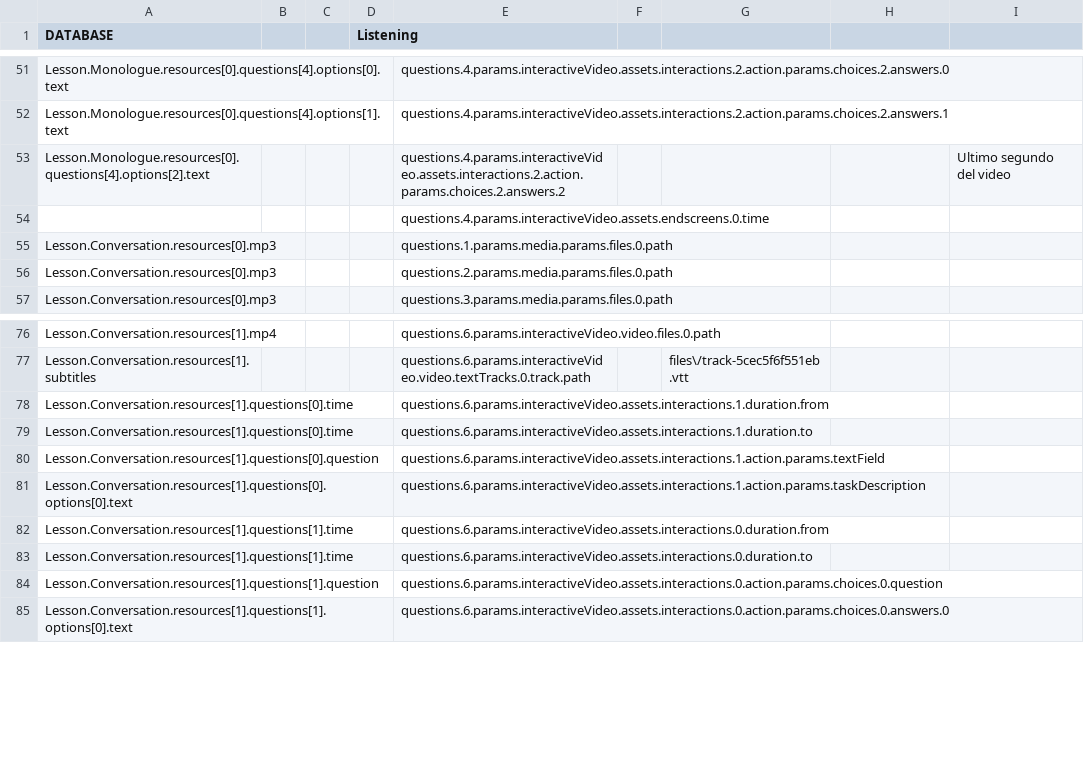
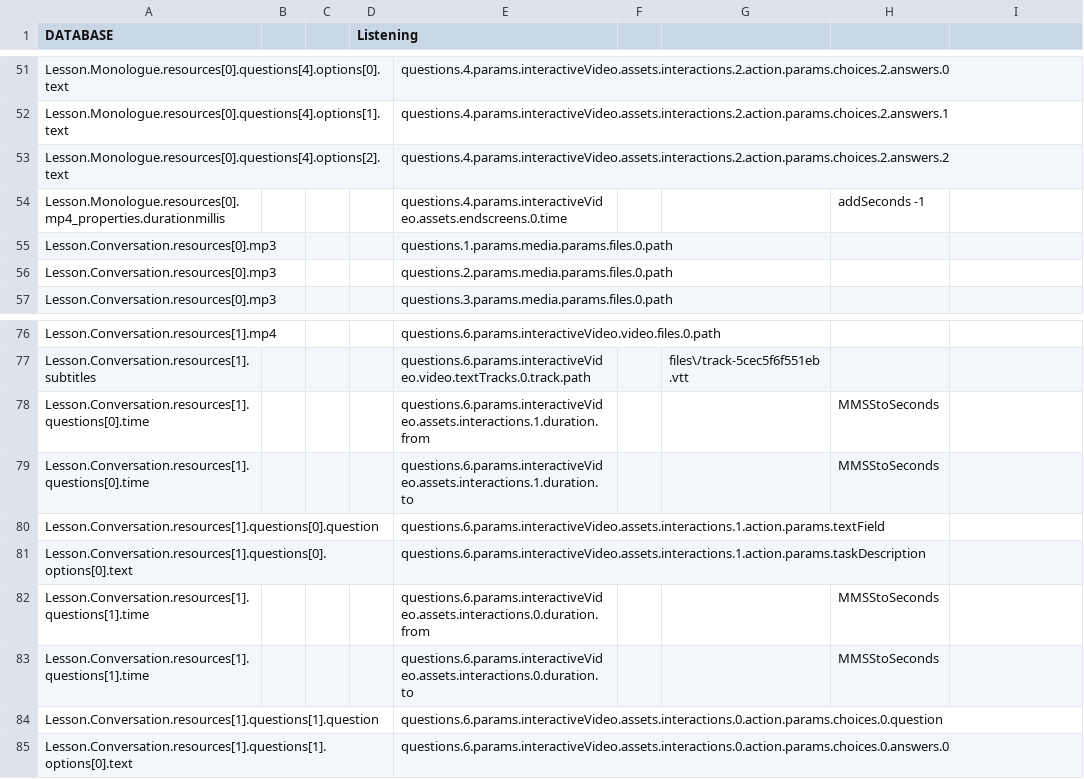
Before and after one commit to CaxtonTaylor/fromDatabasetoH5P, a CSV file: CSV/GListeningPractice.csv, drawn as a sheet; only a part is shown, gaps mark what is left out; the diff covers the shown part only.

Commit message:
MMSStoSeconds

```diff
--- a/CSV/GListeningPractice.csv
+++ b/CSV/GListeningPractice.csv
@@ -52,4 +52,4 @@ Lesson.Monologue.resources[0].questions[4].options[0].text,,,,questions.4.params
 Lesson.Monologue.resources[0].questions[4].options[1].text,,,,questions.4.params.interactiveVideo.assets.interactions.2.action.params.choices.2.answers.1,,,,
-Lesson.Monologue.resources[0].questions[4].options[2].text,,,,questions.4.params.interactiveVideo.assets.interactions.2.action.params.choices.2.answers.2,,,,Ultimo segundo del video
-,,,,questions.4.params.interactiveVideo.assets.endscreens.0.time,,,,
+Lesson.Monologue.resources[0].questions[4].options[2].text,,,,questions.4.params.interactiveVideo.assets.interactions.2.action.params.choices.2.answers.2,,,,
+Lesson.Monologue.resources[0].mp4_properties.durationmillis,,,,questions.4.params.interactiveVideo.assets.endscreens.0.time,,,addSeconds -1,
 Lesson.Conversation.resources[0].mp3,,,,questions.1.params.media.params.files.0.path,,,,
@@ -77,8 +77,8 @@ Lesson.Conversation.resources[1].mp4,,,,questions.6.params.interactiveVideo.vide
 Lesson.Conversation.resources[1].subtitles,,,,questions.6.params.interactiveVideo.video.textTracks.0.track.path,,files\/track-5cec5f6f551eb.vtt,,
-Lesson.Conversation.resources[1].questions[0].time,,,,questions.6.params.interactiveVideo.assets.interactions.1.duration.from,,,,
-Lesson.Conversation.resources[1].questions[0].time,,,,questions.6.params.interactiveVideo.assets.interactions.1.duration.to,,,,
+Lesson.Conversation.resources[1].questions[0].time,,,,questions.6.params.interactiveVideo.assets.interactions.1.duration.from,,,MMSStoSeconds,
+Lesson.Conversation.resources[1].questions[0].time,,,,questions.6.params.interactiveVideo.assets.interactions.1.duration.to,,,MMSStoSeconds,
 Lesson.Conversation.resources[1].questions[0].question,,,,questions.6.params.interactiveVideo.assets.interactions.1.action.params.textField,,,,
 Lesson.Conversation.resources[1].questions[0].options[0].text,,,,questions.6.params.interactiveVideo.assets.interactions.1.action.params.taskDescription,,,,
-Lesson.Conversation.resources[1].questions[1].time,,,,questions.6.params.interactiveVideo.assets.interactions.0.duration.from,,,,
-Lesson.Conversation.resources[1].questions[1].time,,,,questions.6.params.interactiveVideo.assets.interactions.0.duration.to,,,,
+Lesson.Conversation.resources[1].questions[1].time,,,,questions.6.params.interactiveVideo.assets.interactions.0.duration.from,,,MMSStoSeconds,
+Lesson.Conversation.resources[1].questions[1].time,,,,questions.6.params.interactiveVideo.assets.interactions.0.duration.to,,,MMSStoSeconds,
 Lesson.Conversation.resources[1].questions[1].question,,,,questions.6.params.interactiveVideo.assets.interactions.0.action.params.choices.0.question,,,,
```
Also changed, not shown: 2 added rows, 2 removed rows and 12 edited cells elsewhere in this file, CSV/GProgressCheck.csv, 2 other files.
